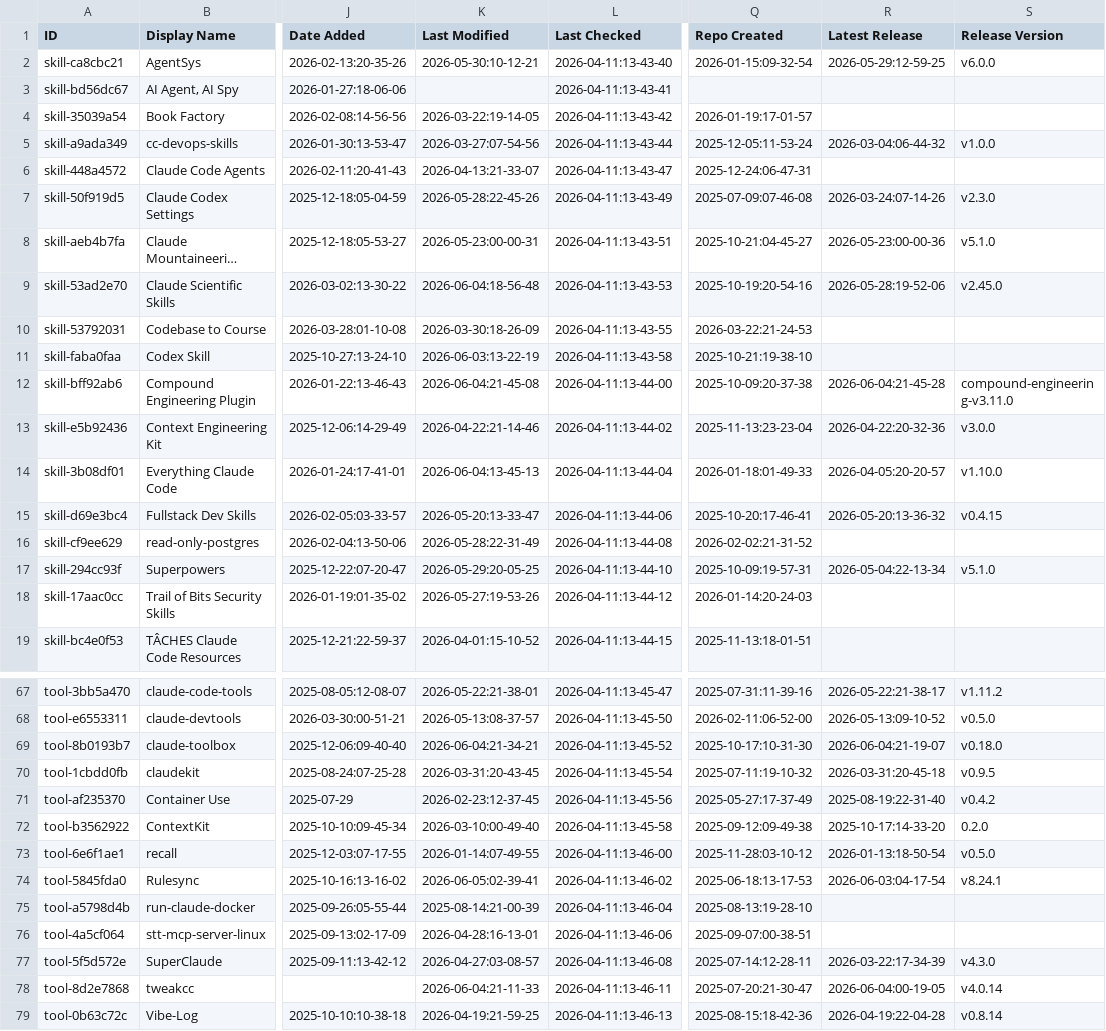
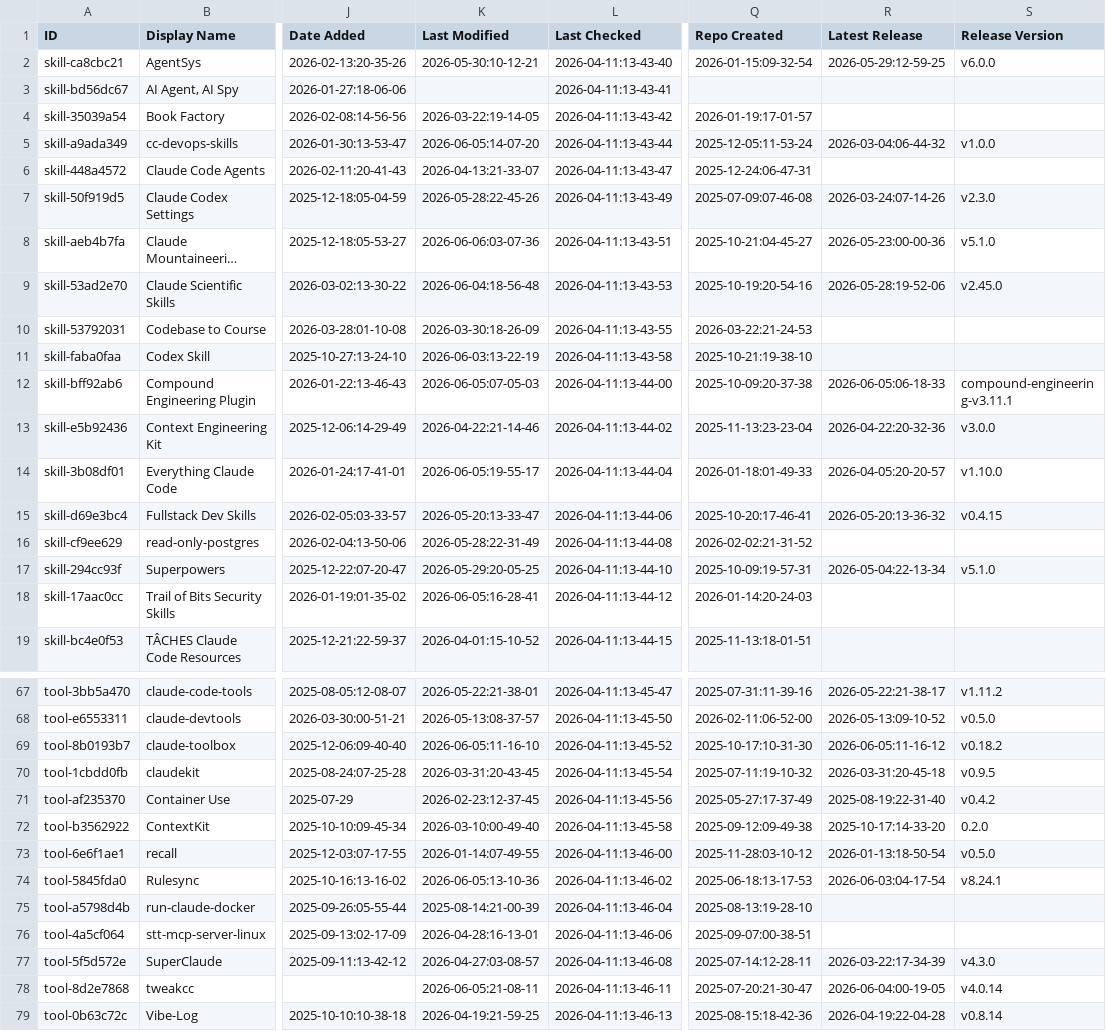
Before and after one commit to MrMoshkovitz/awesome-claude-code, a CSV file: THE_RESOURCES_TABLE.csv, drawn as a sheet; only a part is shown, gaps mark what is left out; long unchanged cells end in …; the diff covers the shown part only; the diff names each change by its address in the sheet, - before the commit and + after, or states it on an @@ line.

```diff
--- a/THE_RESOURCES_TABLE.csv
+++ b/THE_RESOURCES_TABLE.csv
-K5 (Last Modified): 2026-03-27:07-54-56
+K5 (Last Modified): 2026-06-05:14-07-20
-K8 (Last Modified): 2026-05-23:00-00-31
+K8 (Last Modified): 2026-06-06:03-07-36
-K12 (Last Modified): 2026-06-04:21-45-08
+K12 (Last Modified): 2026-06-05:07-05-03
-R12 (Latest Release): 2026-06-04:21-45-28
+R12 (Latest Release): 2026-06-05:06-18-33
-S12 (Release Version): compound-engineering-v3.11.0
+S12 (Release Version): compound-engineering-v3.11.1
-K14 (Last Modified): 2026-06-04:13-45-13
+K14 (Last Modified): 2026-06-05:19-55-17
-K18 (Last Modified): 2026-05-27:19-53-26
+K18 (Last Modified): 2026-06-05:16-28-41
-K69 (Last Modified): 2026-06-04:21-34-21
+K69 (Last Modified): 2026-06-05:11-16-10
-R69 (Latest Release): 2026-06-04:21-19-07
+R69 (Latest Release): 2026-06-05:11-16-12
-S69 (Release Version): v0.18.0
+S69 (Release Version): v0.18.2
-K74 (Last Modified): 2026-06-05:02-39-41
+K74 (Last Modified): 2026-06-05:13-10-36
-K78 (Last Modified): 2026-06-04:21-11-33
+K78 (Last Modified): 2026-06-05:21-08-11
```
Also changed, not shown: 34 edited cells elsewhere in this file.
